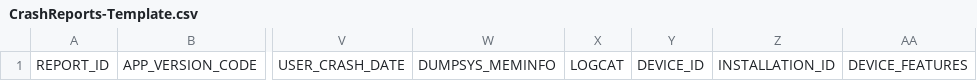
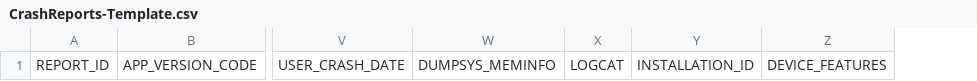
Before and after one commit to wangyao5/acra, a CSV file: acra/doc/CrashReports-Template.csv, drawn as a sheet; only a part is shown, gaps mark what is left out; the diff names each change by its address in the sheet, - before the commit and + after, or states it on an @@ line.

Commit message:
Remove DEVICE_ID from the default reports configuration.

```diff
--- a/acra/doc/CrashReports-Template.csv
+++ b/acra/doc/CrashReports-Template.csv
-column Y, row 1: DEVICE_ID
```
